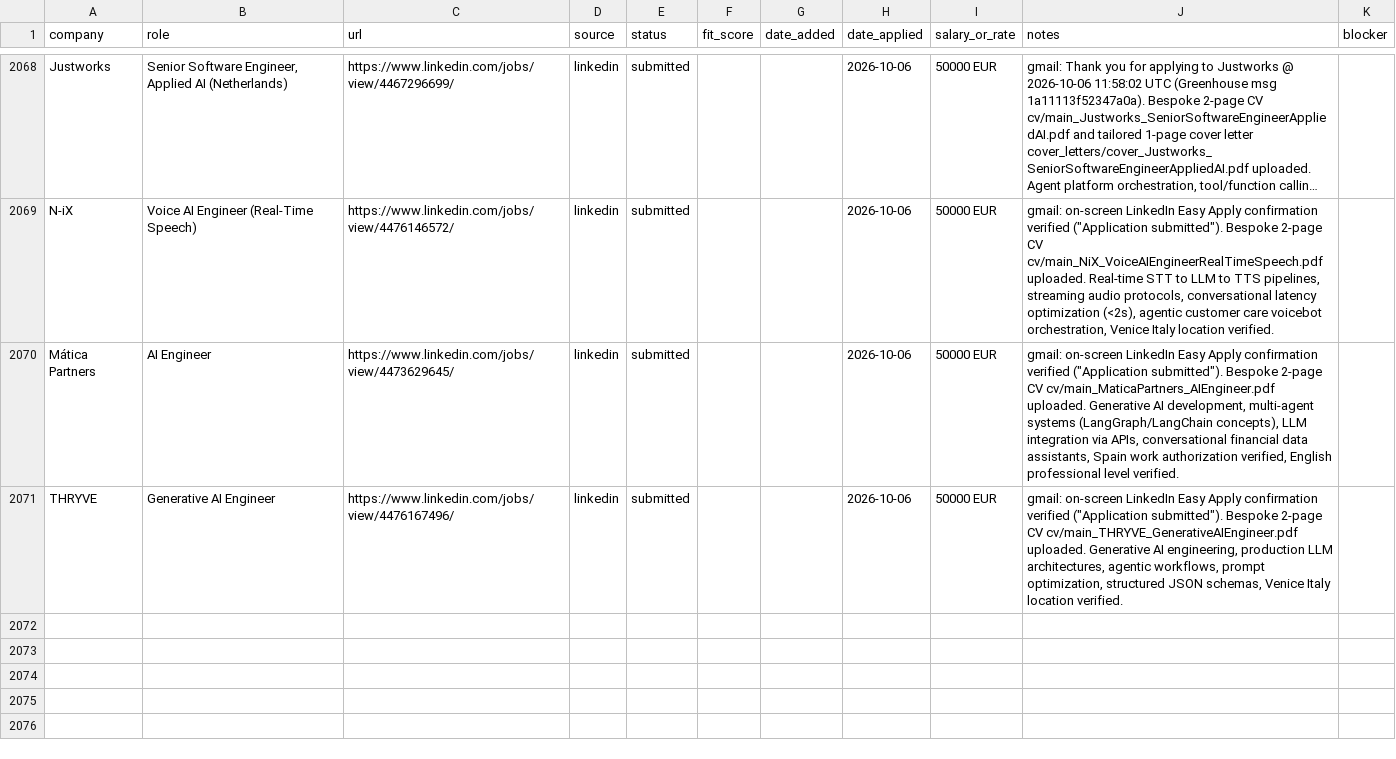
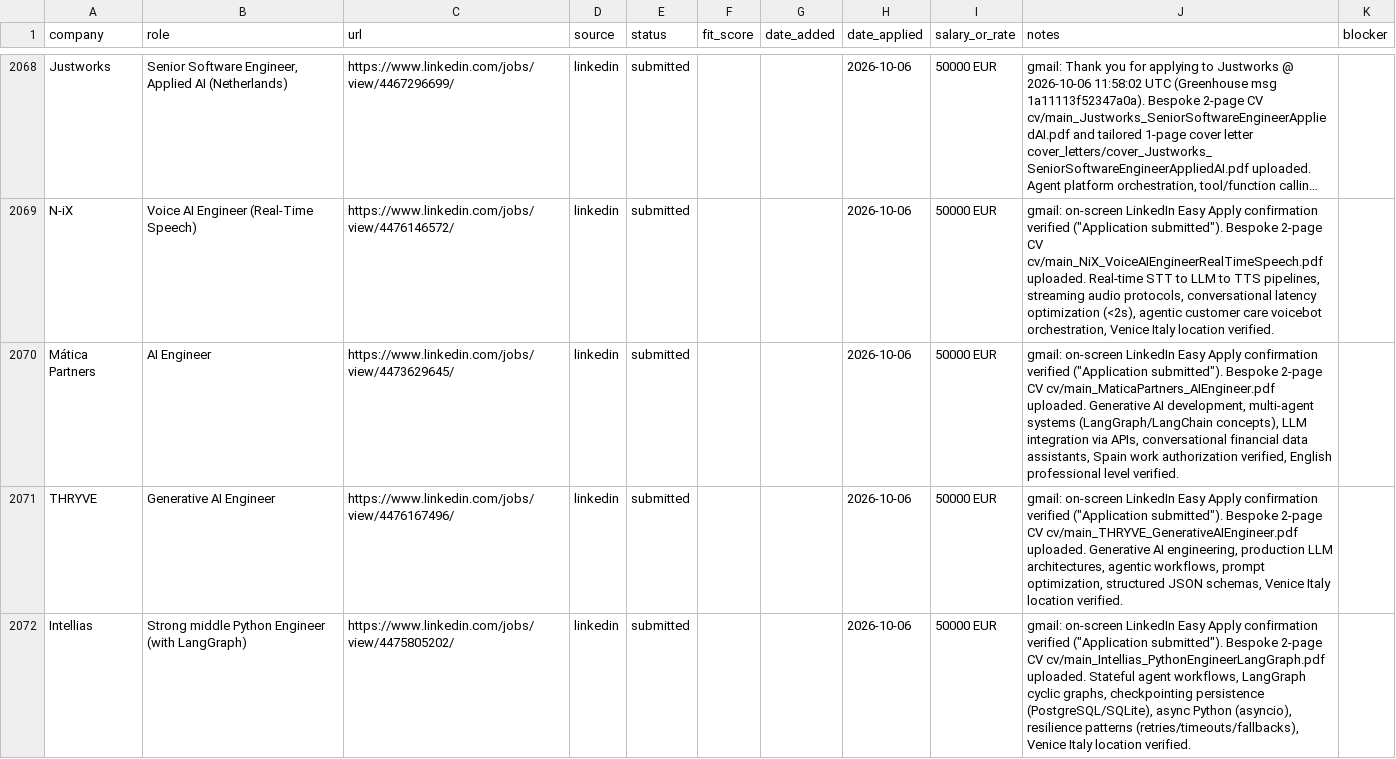
Before and after one commit to prab-gupta/job-hunt, a CSV file: applications.csv, drawn as a sheet; only a part is shown, gaps mark what is left out; long unchanged cells end in ….

Commit message:
feat(application): submit Intellias Strong middle Python Engineer (with LangGraph) via LinkedIn Easy Apply with bespoke CV

```diff
--- a/applications.csv
+++ b/applications.csv
@@ -2185 +2185,2 @@ Mática Partners,AI Engineer,https://www.linkedin.com/jobs/view/4473629645/,link
 THRYVE,Generative AI Engineer,https://www.linkedin.com/jobs/view/4476167496/,linkedin,submitted,,,2026-10-06,50000 EUR,"gmail: on-screen LinkedIn Easy Apply confirmation verified (""Application submitted""). Bespoke 2-page CV cv/main_THRYVE_GenerativeAIEngineer.pdf uploaded. Generative AI engineering, production LLM architectures, agentic workflows, prompt optimization, structured JSON schemas, Venice Italy location verified.",
+Intellias,Strong middle Python Engineer (with LangGraph),https://www.linkedin.com/jobs/view/4475805202/,linkedin,submitted,,,2026-10-06,50000 EUR,"gmail: on-screen LinkedIn Easy Apply confirmation verified (""Application submitted""). Bespoke 2-page CV cv/main_Intellias_PythonEngineerLangGraph.pdf uploaded. Stateful agent workflows, LangGraph cyclic graphs, checkpointing persistence (PostgreSQL/SQLite), async Python (asyncio), resilience patterns (retries/timeouts/fallbacks), Venice Italy location verified.",
```
Also changed, not shown: data/csvs/applications.csv, loop/applications.csv, 2 other files.
